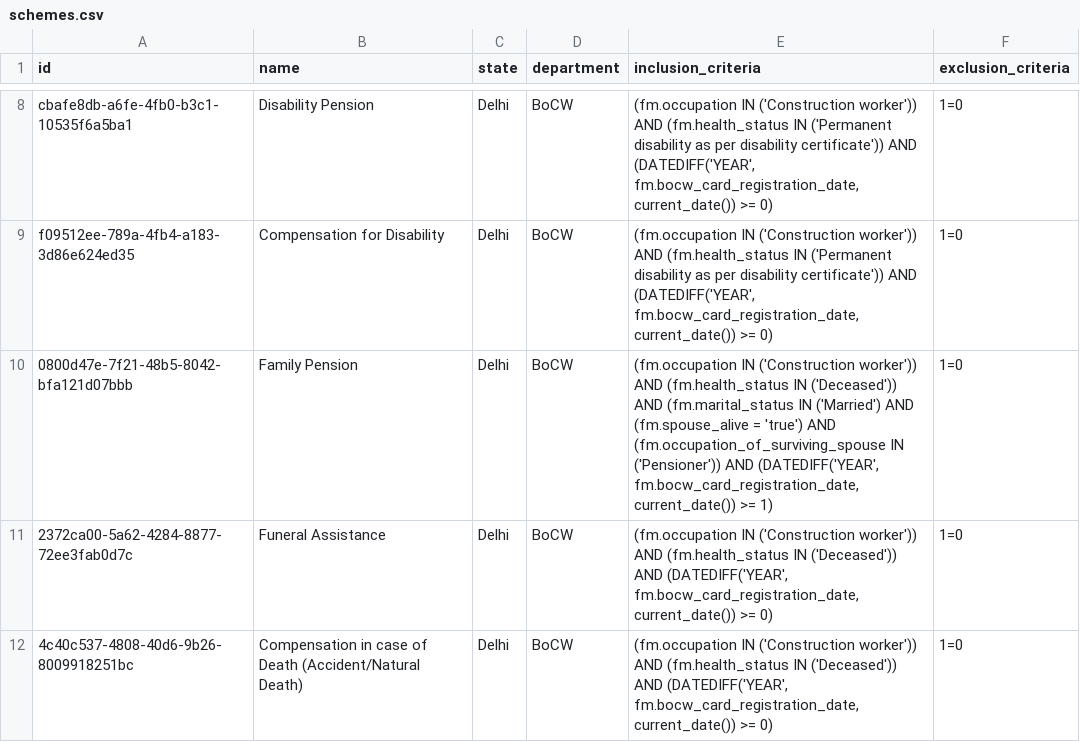
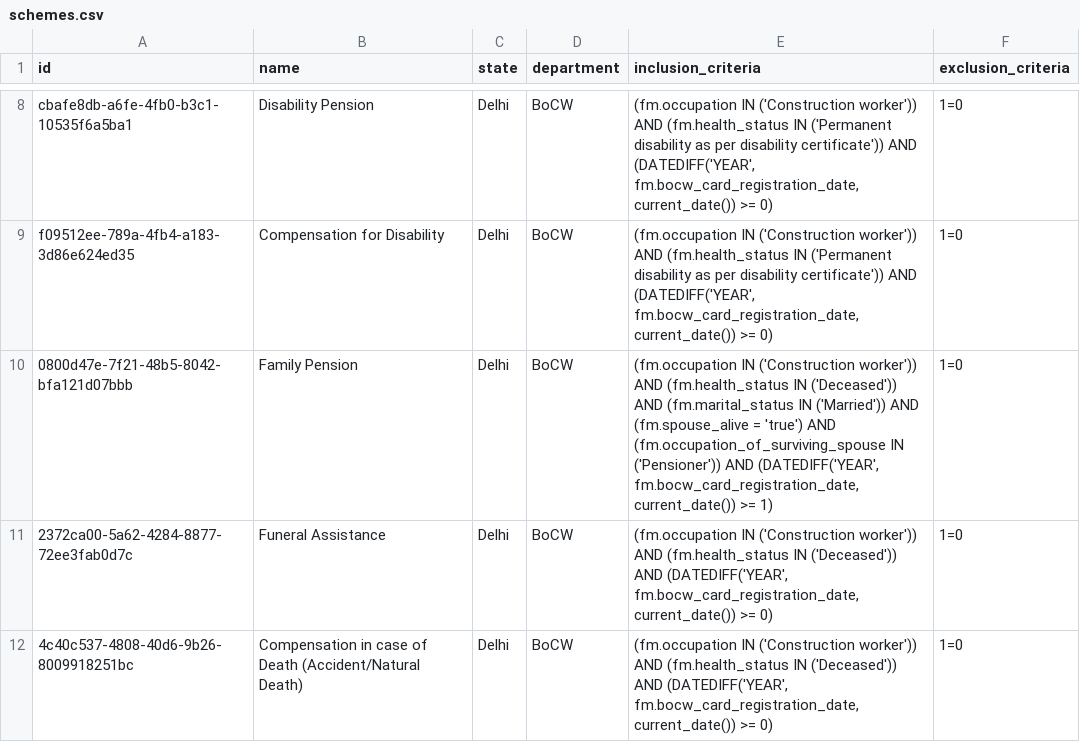
Before and after one commit to Indus-Action-Initiatives/eligibility-engine, a CSV file: maago/projects/bocw/config/schemes.csv, drawn as a sheet; only a part is shown, gaps mark what is left out.

Commit message:
Fixed some schemes

```diff
--- a/maago/projects/bocw/config/schemes.csv
+++ b/maago/projects/bocw/config/schemes.csv
@@ -9,3 +9,3 @@ cbafe8db-a6fe-4fb0-b3c1-10535f6a5ba1,Disability Pension,Delhi,BoCW,"(fm.occupati
 f09512ee-789a-4fb4-a183-3d86e624ed35,Compensation for Disability,Delhi,BoCW,"(fm.occupation IN ('Construction worker')) AND (fm.health_status IN ('Permanent disability as per disability certificate')) AND (DATEDIFF('YEAR', fm.bocw_card_registration_date, current_date()) >= 0)",1=0
-0800d47e-7f21-48b5-8042-bfa121d07bbb,Family Pension,Delhi,BoCW,"(fm.occupation IN ('Construction worker')) AND (fm.health_status IN ('Deceased')) AND (fm.marital_status IN ('Married') AND (fm.spouse_alive = 'true') AND (fm.occupation_of_surviving_spouse IN ('Pensioner')) AND (DATEDIFF('YEAR', fm.bocw_card_registration_date, current_date()) >= 1)",1=0
+0800d47e-7f21-48b5-8042-bfa121d07bbb,Family Pension,Delhi,BoCW,"(fm.occupation IN ('Construction worker')) AND (fm.health_status IN ('Deceased')) AND (fm.marital_status IN ('Married')) AND (fm.spouse_alive = 'true') AND (fm.occupation_of_surviving_spouse IN ('Pensioner')) AND (DATEDIFF('YEAR', fm.bocw_card_registration_date, current_date()) >= 1)",1=0
 2372ca00-5a62-4284-8877-72ee3fab0d7c,Funeral Assistance,Delhi,BoCW,"(fm.occupation IN ('Construction worker')) AND (fm.health_status IN ('Deceased')) AND (DATEDIFF('YEAR', fm.bocw_card_registration_date, current_date()) >= 0)",1=0
```
Also changed, not shown: 3 other files.
